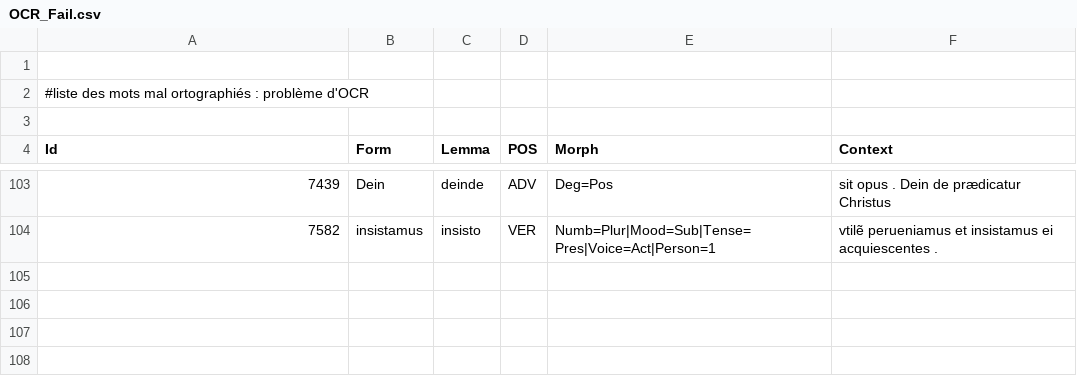
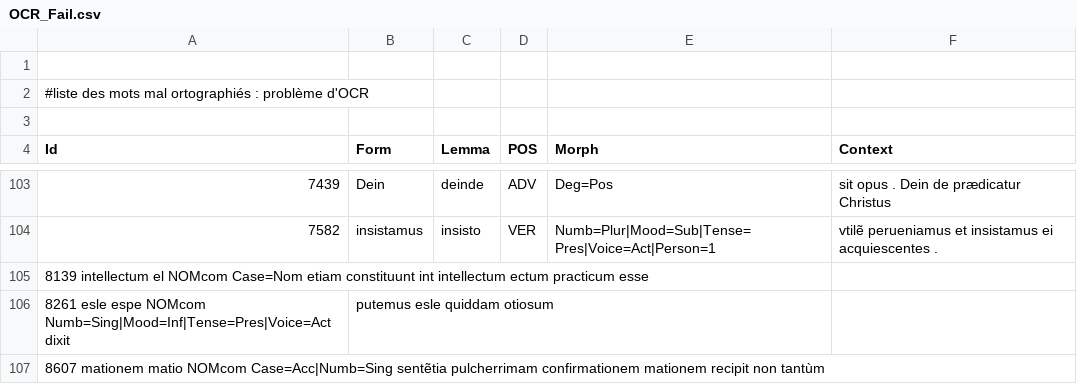
Before and after one commit to FourbeFlo/Lemmatisation, a CSV file: OCR_Fail.csv, drawn as a sheet; only a part is shown, gaps mark what is left out; the diff names each change by its address in the sheet, - before the commit and + after, or states it on an @@ line.

```diff
--- a/OCR_Fail.csv
+++ b/OCR_Fail.csv
+row 105: 8139 intellectum el NOMcom Case=Nom etiam constituunt int intellectum ectum practicum esse
+row 106: 8261 esle espe NOMcom Numb=Sing|Mood=Inf|Tense=Pres|Voice=Act dixit | putemus esle quiddam otiosum
+row 107: 8607 mationem matio NOMcom Case=Acc|Numb=Sing sentẽtia pulcherrimam confirmationem mationem recipit non tantùm
```
Also changed, not shown: Dictionary.csv, livre-biblique.csv, 2 other files.
